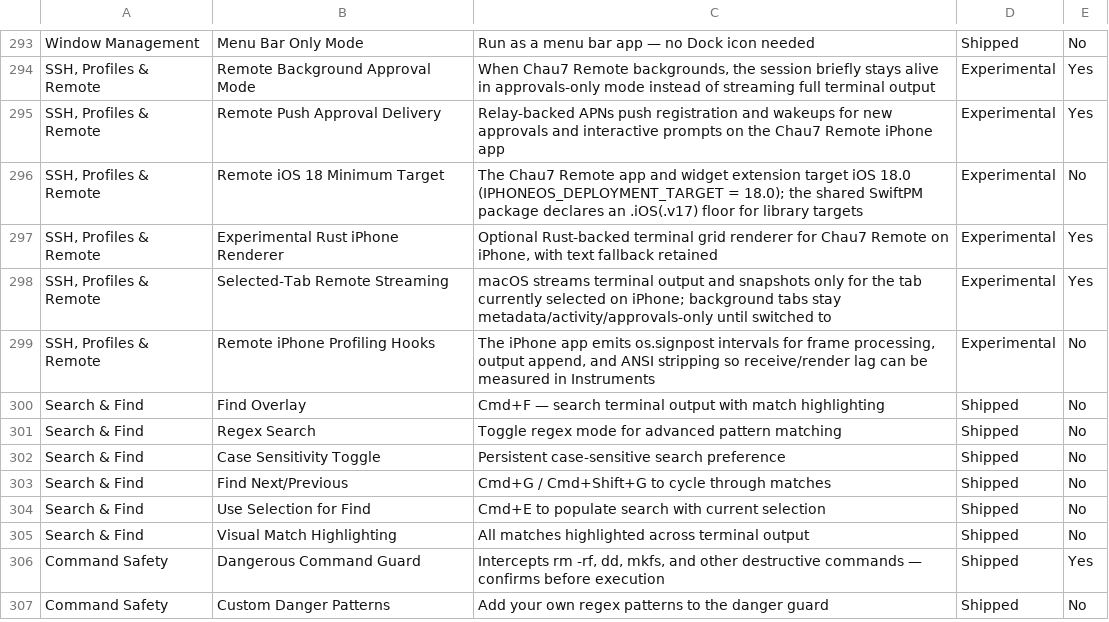
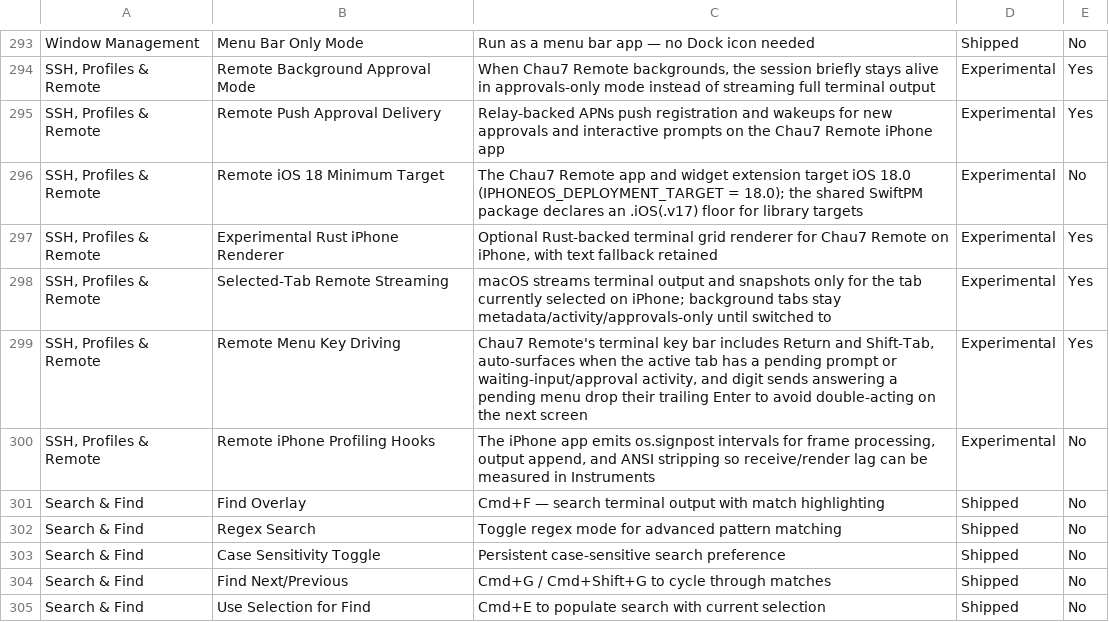
Before and after one commit to Aeptus/chau7, a CSV file: apps/chau7-macos/docs/features.csv, drawn as a sheet; only a part is shown, gaps mark what is left out; the shorter side is filled out with more unchanged rows; the diff names each change by its address in the sheet, - before the commit and + after, or states it on an @@ line.

```diff
--- a/apps/chau7-macos/docs/features.csv
+++ b/apps/chau7-macos/docs/features.csv
+row 299: SSH, Profiles & Remote | Remote Menu Key Driving | Chau7 Remote's terminal key bar includes Return and Shift-Tab, auto-surfaces when the active tab has a pending prompt or waiting-input/approval activity, and digit sends answering a pending menu drop their trailing Enter to avoid double-acting on the next screen | Experimental | Yes
```
Also changed, not shown: 3 other files.
